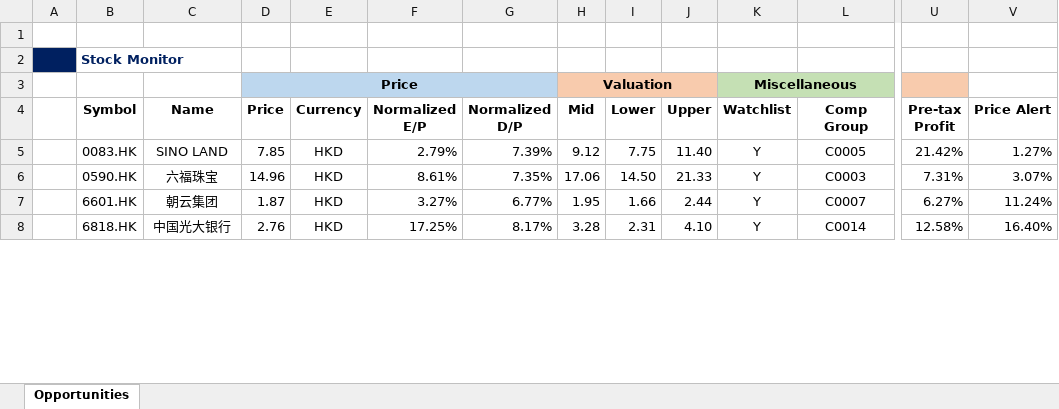
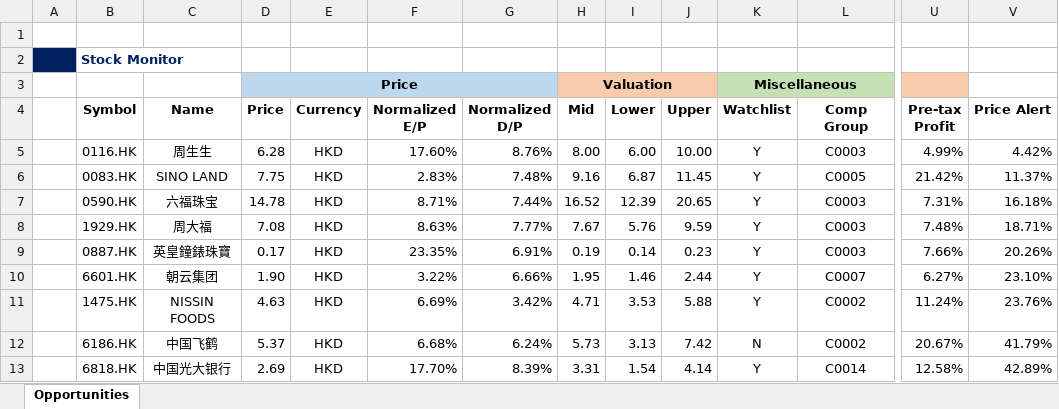
Before and after one commit to JerryChenz/Invest_Proc_Alpha, an Excel workbook: financial_models/Stock_Monitor.xlsx, sheet Opportunities, drawn as a sheet; only a part is shown, gaps mark what is left out; values as stored, in another font and other column widths than the file's, no borders; conditional formats not drawn; addresses are those after the commit; rows hold the shown columns only; the diff covers the shown part only; the diff names each change by its address in the sheet, - before the commit and + after, or states it on an @@ line.

```diff
--- a/financial_models/Stock_Monitor.xlsx (sheet Opportunities)
+++ b/financial_models/Stock_Monitor.xlsx (sheet Opportunities)
+row 5:  | 0116.HK | 周生生 | 6.28 | HKD | 17.60% | 8.76% | 8.00 | 6.00 | 10.00 | Y | C0003 | 4.99% | 4.42%
-D6 (Price): 7.85
+D6 (Price): 7.75
-F6 (Normalized E/P): 2.79%
+F6 (Normalized E/P): 2.83%
-G6 (Normalized D/P): 7.39%
+G6 (Normalized D/P): 7.48%
-H6 (Mid): 9.12
+H6 (Mid): 9.16
-I6 (Lower): 7.75
+I6 (Lower): 6.87
-J6 (Upper): 11.40
+J6 (Upper): 11.45
-V6 (Price Alert): 1.27%
+V6 (Price Alert): 11.37%
-D7 (Price): 14.96
+D7 (Price): 14.78
-F7 (Normalized E/P): 8.61%
+F7 (Normalized E/P): 8.71%
-G7 (Normalized D/P): 7.35%
+G7 (Normalized D/P): 7.44%
-H7 (Mid): 17.06
+H7 (Mid): 16.52
-I7 (Lower): 14.50
+I7 (Lower): 12.39
-J7 (Upper): 21.33
+J7 (Upper): 20.65
-V7 (Price Alert): 3.07%
+V7 (Price Alert): 16.18%
+row 8:  | 1929.HK | 周大福 | 7.08 | HKD | 8.63% | 7.77% | 7.67 | 5.76 | 9.59 | Y | C0003 | 7.48% | 18.71%
+row 9:  | 0887.HK | 英皇鐘錶珠寶 | 0.17 | HKD | 23.35% | 6.91% | 0.19 | 0.14 | 0.23 | Y | C0003 | 7.66% | 20.26%
-D10 (Price): 1.87
+D10 (Price): 1.90
-F10 (Normalized E/P): 3.27%
+F10 (Normalized E/P): 3.22%
-G10 (Normalized D/P): 6.77%
+G10 (Normalized D/P): 6.66%
-I10 (Lower): 1.66
+I10 (Lower): 1.46
-V10 (Price Alert): 11.24%
+V10 (Price Alert): 23.10%
+row 11:  | 1475.HK | NISSIN FOODS | 4.63 | HKD | 6.69% | 3.42% | 4.71 | 3.53 | 5.88 | Y | C0002 | 11.24% | 23.76%
+row 12:  | 6186.HK | 中国飞鹤 | 5.37 | HKD | 6.68% | 6.24% | 5.73 | 3.13 | 7.42 | N | C0002 | 20.67% | 41.79%
-D13 (Price): 2.76
+D13 (Price): 2.69
-F13 (Normalized E/P): 17.25%
+F13 (Normalized E/P): 17.70%
-G13 (Normalized D/P): 8.17%
+G13 (Normalized D/P): 8.39%
-H13 (Mid): 3.28
+H13 (Mid): 3.31
-I13 (Lower): 2.31
+I13 (Lower): 1.54
-J13 (Upper): 4.10
+J13 (Upper): 4.14
-V13 (Price Alert): 16.40%
+V13 (Price Alert): 42.89%
```
Also changed, not shown: 17 added rows, 17 removed rows and 65 edited cells elsewhere in this sheet, formulas that keep their value, financial_models/opportunities/0710.HK_Stock_Valuation.xlsx, financial_models/opportunities/0788.HK_Stock_Valuation.xlsx, 37 other files.
